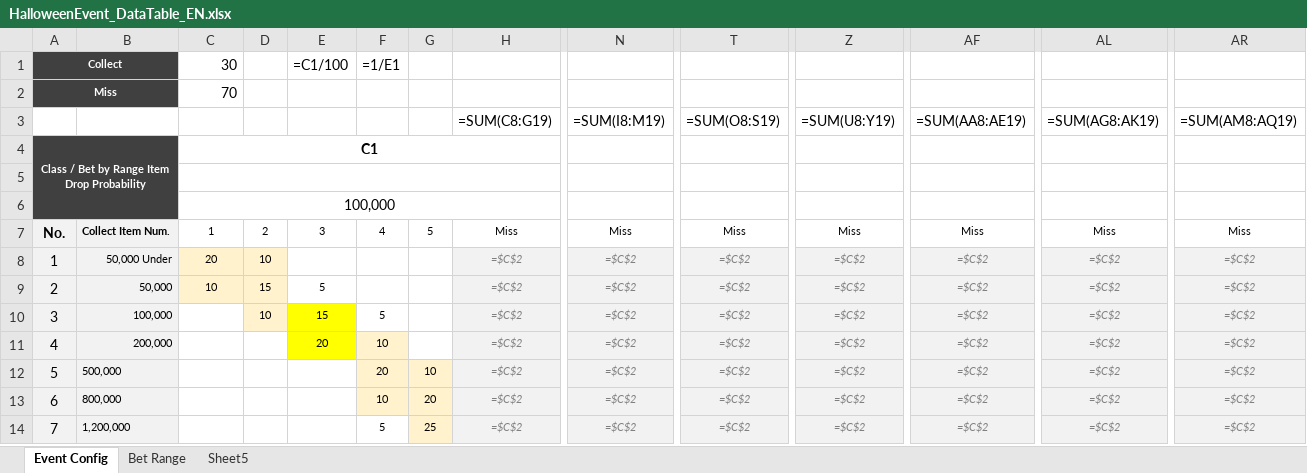
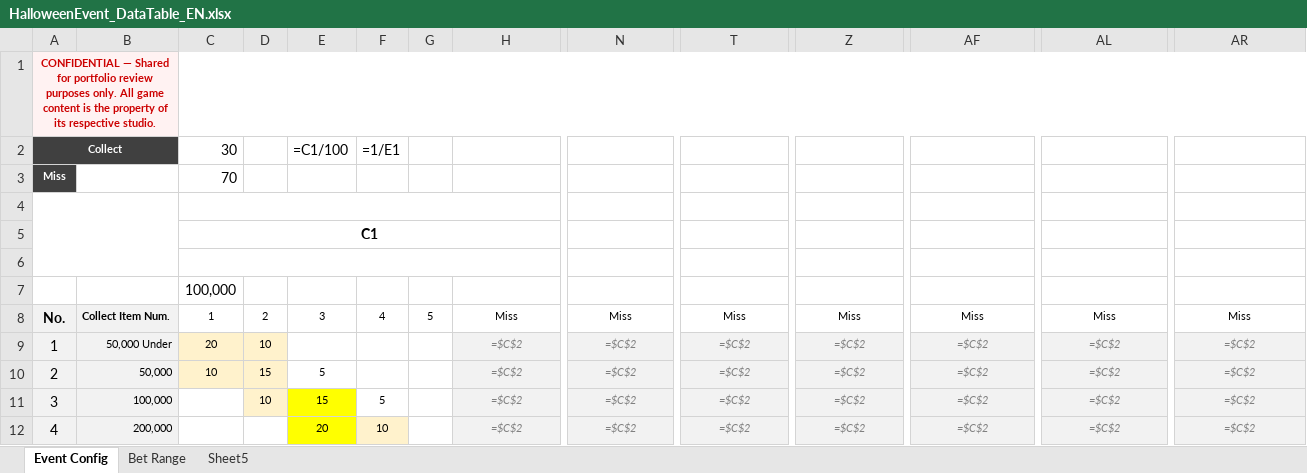
Before and after one commit to Atopos-Game/Portfolio, an Excel workbook: docs/HalloweenEvent_DataTable_EN.xlsx, sheet Event Config, drawn as a sheet; only a part is shown, gaps mark what is left out; the shorter side is filled out with more unchanged rows; values as stored, in another font and other column widths than the file's, no borders; formulas without a stored value are shown as written; charts and pictures and conditional formats not drawn; removed rows and columns are numbered as before the commit, all else as after; rows hold the shown columns only; the diff covers the shown part only; the diff names each change by its address in the sheet, - before the commit and + after, or states it on an @@ line.

```diff
--- a/docs/HalloweenEvent_DataTable_EN.xlsx (sheet Event Config)
+++ b/docs/HalloweenEvent_DataTable_EN.xlsx (sheet Event Config)
+row 1: CONFIDENTIAL — Shared for portfolio review purposes only. All game content is the property of its respective studio.
-A2:B2 merged
+A4:B6 merged
+C4:H4 merged
-row 4:  |  |  |  |  |  |  | =SUM(C8:G19) | =SUM(I8:M19) | =SUM(O8:S19) | =SUM(U8:Y19) | =SUM(AA8:AE19) | =SUM(AG8:AK19) | =SUM(AM8:AQ19)
+row 4: (empty)
-A5: Class / Bet by Range Item Drop Probability
+A5: (empty)
-A5 fill: #404040
+A5 fill: none
-A4:B6 merged
-C6:H6 merged
```
Also changed, not shown: 8 edited cells, cell formats and merged cells elsewhere in this sheet, sheet Sheet5, sheet Bet Range, docs/BingoMasters_DataTable_EN.xlsx, docs/QuestGuide_DesignDocument.xlsx, 2 other files.
